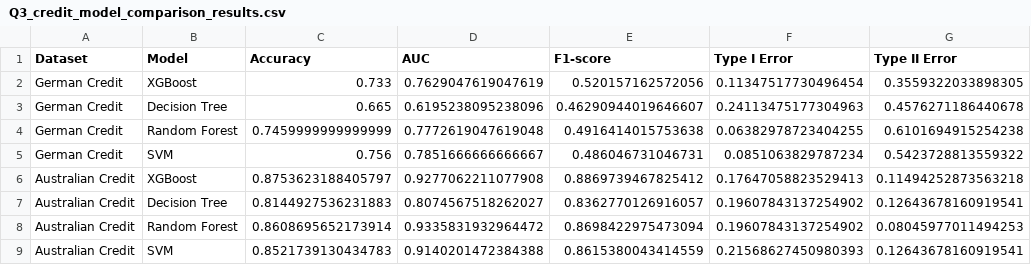
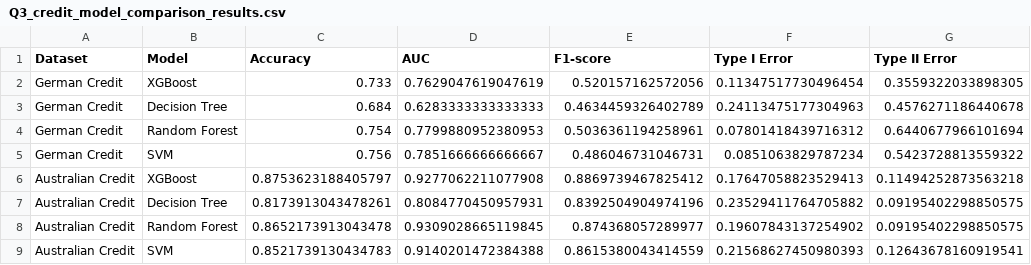
Before and after one commit to Binwen6/CCC, a CSV file: Data/Q3_credit_model_comparison_results.csv, drawn as a sheet.

```diff
--- a/Data/Q3_credit_model_comparison_results.csv
+++ b/Data/Q3_credit_model_comparison_results.csv
@@ -2,8 +2,8 @@ Dataset,Model,Accuracy,AUC,F1-score,Type I Error,Type II Error
 German Credit,XGBoost,0.733,0.7629047619047619,0.520157162572056,0.11347517730496454,0.3559322033898305
-German Credit,Decision Tree,0.665,0.6195238095238096,0.46290944019646607,0.24113475177304963,0.4576271186440678
-German Credit,Random Forest,0.7459999999999999,0.7772619047619048,0.4916414015753638,0.06382978723404255,0.6101694915254238
+German Credit,Decision Tree,0.684,0.6283333333333333,0.4634459326402789,0.24113475177304963,0.4576271186440678
+German Credit,Random Forest,0.754,0.7799880952380953,0.5036361194258961,0.07801418439716312,0.6440677966101694
 German Credit,SVM,0.756,0.7851666666666667,0.486046731046731,0.0851063829787234,0.5423728813559322
 Australian Credit,XGBoost,0.8753623188405797,0.9277062211077908,0.8869739467825412,0.17647058823529413,0.11494252873563218
-Australian Credit,Decision Tree,0.8144927536231883,0.8074567518262027,0.8362770126916057,0.19607843137254902,0.12643678160919541
-Australian Credit,Random Forest,0.8608695652173914,0.9335831932964472,0.8698422975473094,0.19607843137254902,0.08045977011494253
+Australian Credit,Decision Tree,0.8173913043478261,0.8084770450957931,0.8392504904974196,0.23529411764705882,0.09195402298850575
+Australian Credit,Random Forest,0.8652173913043478,0.9309028665119845,0.874368057289977,0.19607843137254902,0.09195402298850575
 Australian Credit,SVM,0.8521739130434783,0.9140201472384388,0.8615380043414559,0.21568627450980393,0.12643678160919541
```
Also changed, not shown: 3 other files.
